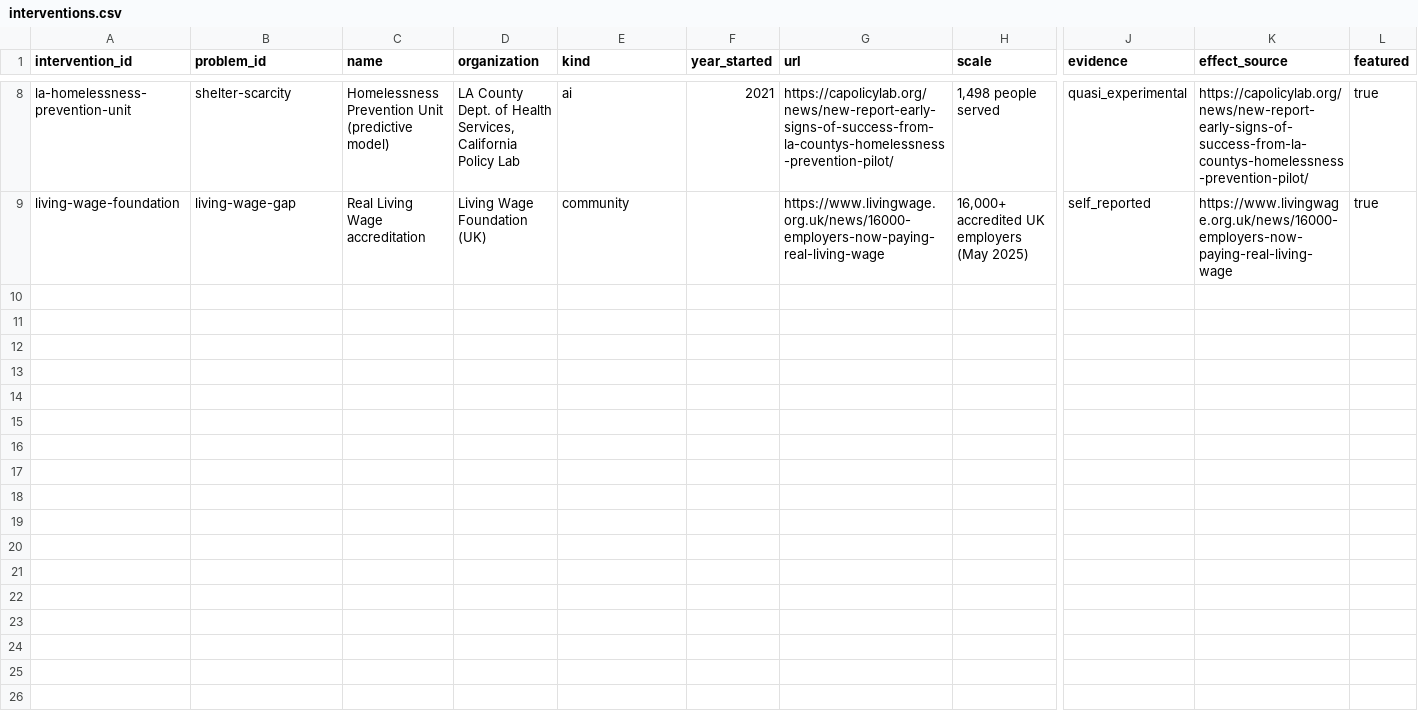
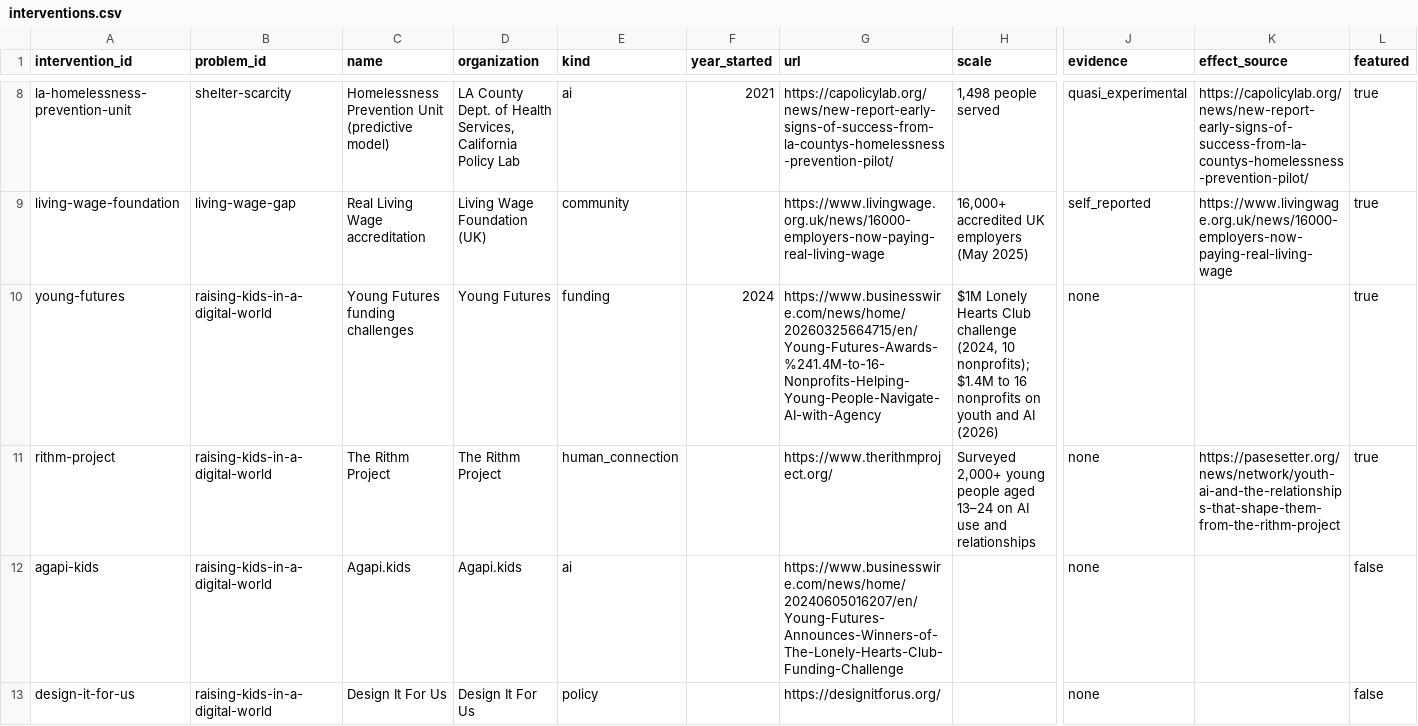
Before and after one commit to rheasrepos/ai-fixable-problems-db, a CSV file: data/interventions.csv, drawn as a sheet; only a part is shown, gaps mark what is left out; rows hold the shown columns only; the diff covers the shown part only; the diff names each change by its address in the sheet, - before the commit and + after, or states it on an @@ line.

```diff
--- a/data/interventions.csv
+++ b/data/interventions.csv
+row 10: young-futures | raising-kids-in-a-digital-world | Young Futures funding challenges | Young Futures | funding | 2024 | https://www.businesswire.com/news/home/20260325664715/en/Young-Futures-Awards-%241.4M-to-16-Nonprofits-Helping-Young-People-Navigate-AI-with-Agency | $1M Lonely Hearts Club challenge (2024, 10 nonprofits); $1.4M to 16 nonprofits on youth and AI (2026) | none |  | true
+row 11: rithm-project | raising-kids-in-a-digital-world | The Rithm Project | The Rithm Project | human_connection |  | https://www.therithmproject.org/ | Surveyed 2,000+ young people aged 13–24 on AI use and relationships | none | https://pasesetter.org/news/network/youth-ai-and-the-relationships-that-shape-them-from-the-rithm-project | true
+row 12: agapi-kids | raising-kids-in-a-digital-world | Agapi.kids | Agapi.kids | ai |  | https://www.businesswire.com/news/home/20240605016207/en/Young-Futures-Announces-Winners-of-The-Lonely-Hearts-Club-Funding-Challenge |  | none |  | false
+row 13: design-it-for-us | raising-kids-in-a-digital-world | Design It For Us | Design It For Us | policy |  | https://designitforus.org/ |  | none |  | false
```
Also changed, not shown: 3 added rows elsewhere in this file, data/candidate_issues.csv, data/data_gaps.csv, 2 other files.
